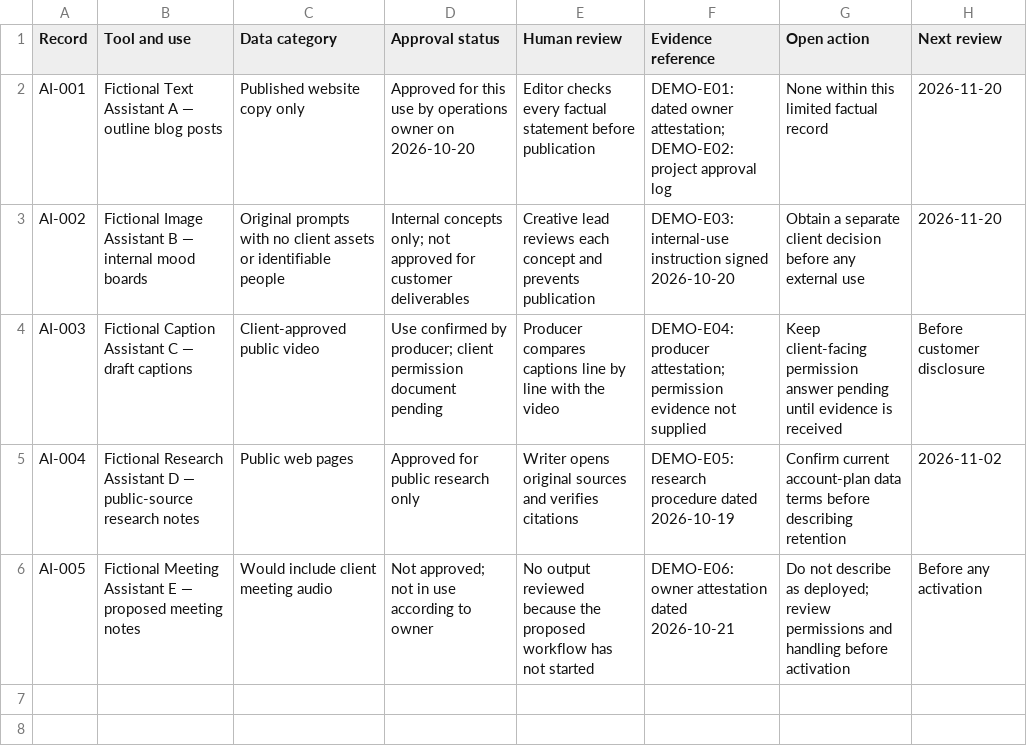
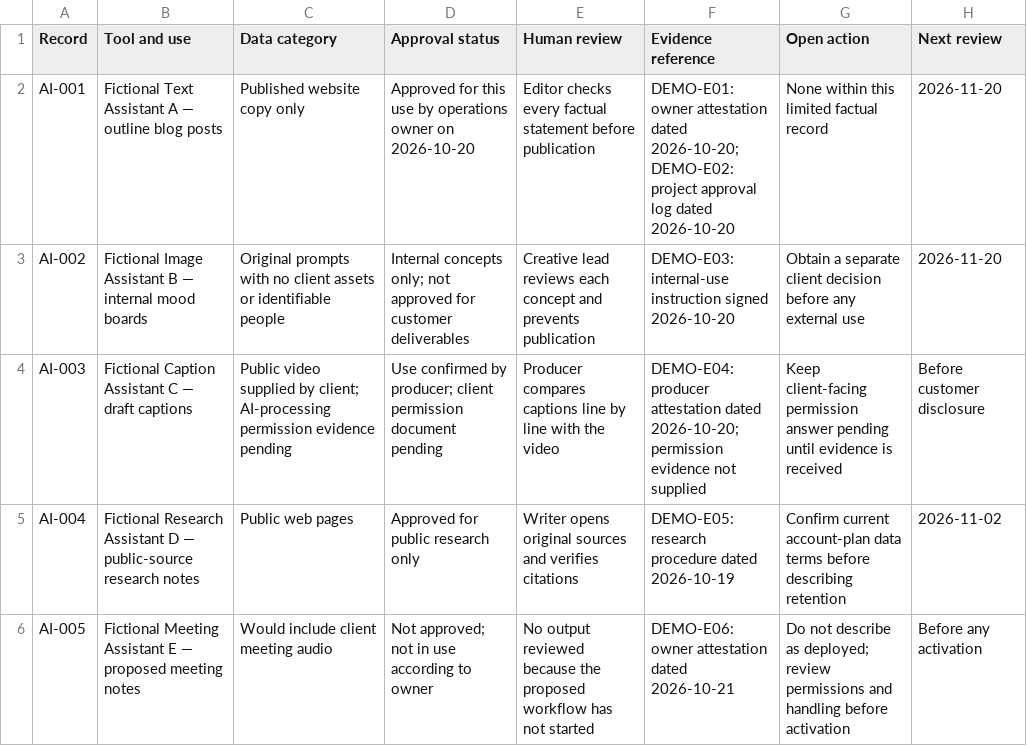
Before and after one commit to sleclaire33-svg/microtools-invoiceforge, a CSV file: assets/services/agency-fictional-sample.csv, drawn as a sheet.

Commit message:
Clarify pending permission in the fictional agency sample

```diff
--- a/assets/services/agency-fictional-sample.csv
+++ b/assets/services/agency-fictional-sample.csv
@@ -1,5 +1,5 @@
 Record,Tool and use,Data category,Approval status,Human review,Evidence reference,Open action,Next review
-AI-001,Fictional Text Assistant A — outline blog posts,Published website copy only,Approved for this use by operations owner on 2026-10-20,Editor checks every factual statement before publication,DEMO-E01: dated owner attestation; DEMO-E02: project approval log,None within this limited factual record,2026-11-20
+AI-001,Fictional Text Assistant A — outline blog posts,Published website copy only,Approved for this use by operations owner on 2026-10-20,Editor checks every factual statement before publication,DEMO-E01: owner attestation dated 2026-10-20; DEMO-E02: project approval log dated 2026-10-20,None within this limited factual record,2026-11-20
 AI-002,Fictional Image Assistant B — internal mood boards,Original prompts with no client assets or identifiable people,Internal concepts only; not approved for customer deliverables,Creative lead reviews each concept and prevents publication,DEMO-E03: internal-use instruction signed 2026-10-20,Obtain a separate client decision before any external use,2026-11-20
-AI-003,Fictional Caption Assistant C — draft captions,Client-approved public video,Use confirmed by producer; client permission document pending,Producer compares captions line by line with the video,DEMO-E04: producer attestation; permission evidence not supplied,Keep client-facing permission answer pending until evidence is received,Before customer disclosure
+AI-003,Fictional Caption Assistant C — draft captions,Public video supplied by client; AI-processing permission evidence pending,Use confirmed by producer; client permission document pending,Producer compares captions line by line with the video,DEMO-E04: producer attestation dated 2026-10-20; permission evidence not supplied,Keep client-facing permission answer pending until evidence is received,Before customer disclosure
 AI-004,Fictional Research Assistant D — public-source research notes,Public web pages,Approved for public research only,Writer opens original sources and verifies citations,DEMO-E05: research procedure dated 2026-10-19,Confirm current account-plan data terms before describing retention,2026-11-02
```
Also changed, not shown: public/assets/services/agency-fictional-sample.csv.
